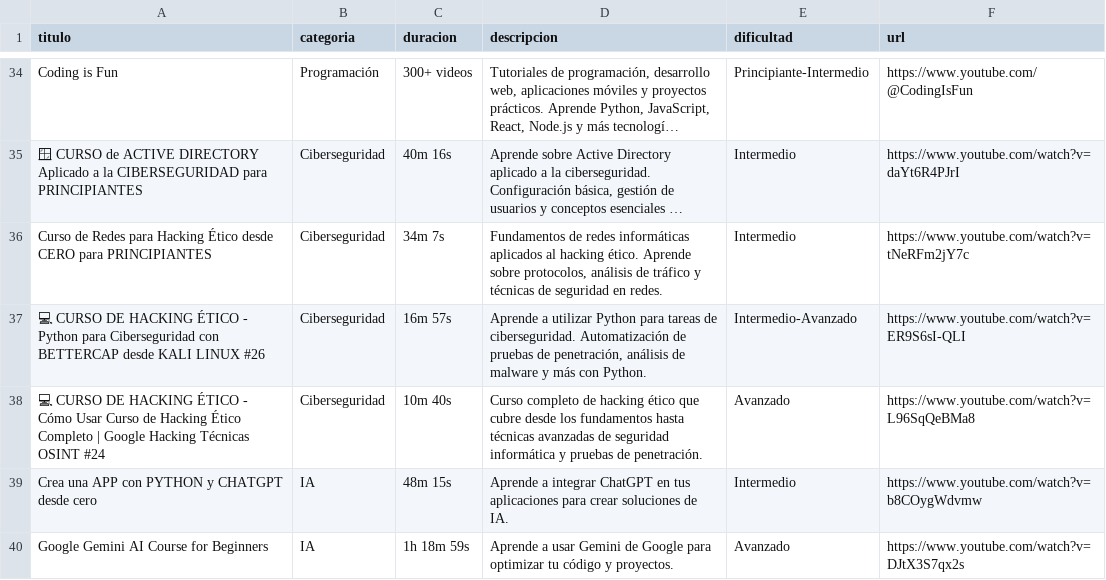
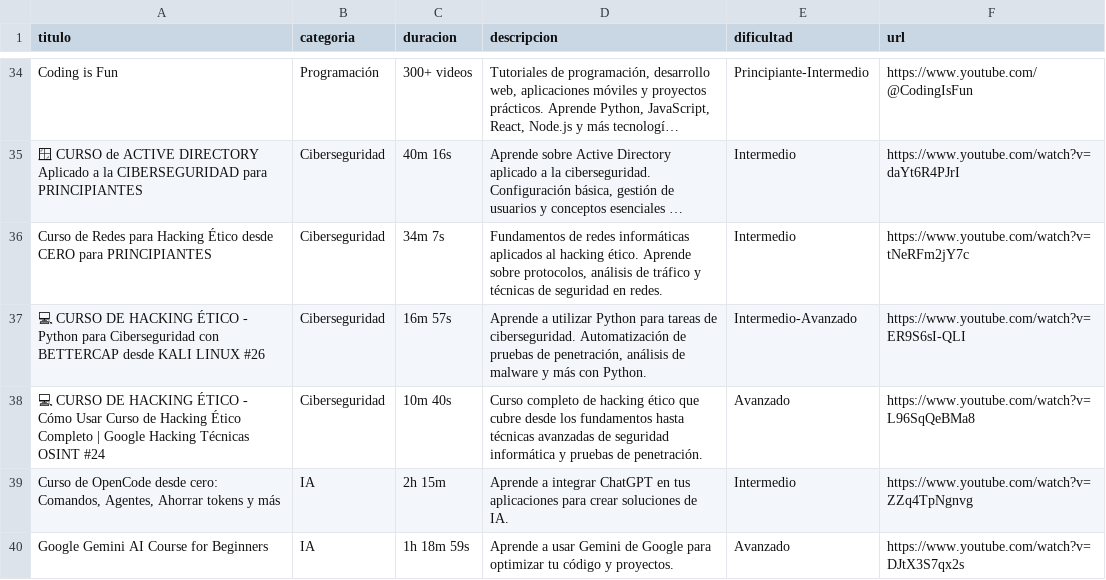
Before and after one commit to kdtekh/kdtekh, a CSV file: data/cursos.csv, drawn as a sheet; only a part is shown, gaps mark what is left out; long unchanged cells end in ….

Commit message:
fix: restaurar curso de OpenCode con ID correcto ZZq4TpNgnvg

```diff
--- a/data/cursos.csv
+++ b/data/cursos.csv
@@ -38,3 +38,3 @@ Curso de Redes para Hacking Ético desde CERO para PRINCIPIANTES,Ciberseguridad,
 💻 CURSO DE HACKING ÉTICO - Cómo Usar Curso de Hacking Ético Completo | Google Hacking Técnicas OSINT #24,Ciberseguridad,10m 40s,Curso completo de hacking ético que cubre desde los fundamentos hasta técnicas avanzadas de seguridad informática y pruebas de penetración.,Avanzado,https://www.youtube.com/watch?v=L96SqQeBMa8
-"Crea una APP con PYTHON y CHATGPT desde cero",IA,48m 15s,Aprende a integrar ChatGPT en tus aplicaciones para crear soluciones de IA.,Intermedio,https://www.youtube.com/watch?v=b8COygWdvmw
+"Curso de OpenCode desde cero: Comandos, Agentes, Ahorrar tokens y más",IA,2h 15m,Aprende a integrar ChatGPT en tus aplicaciones para crear soluciones de IA.,Intermedio,https://www.youtube.com/watch?v=ZZq4TpNgnvg
 "Google Gemini AI Course for Beginners",IA,1h 18m 59s,Aprende a usar Gemini de Google para optimizar tu código y proyectos.,Avanzado,https://www.youtube.com/watch?v=DJtX3S7qx2s
```
Also changed, not shown: 1 other file.
